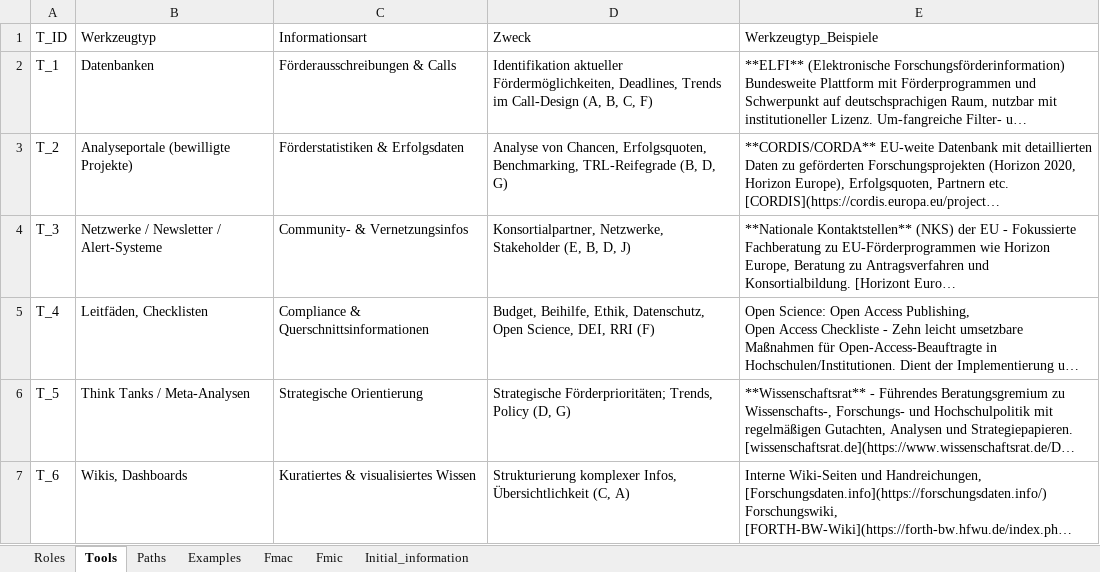
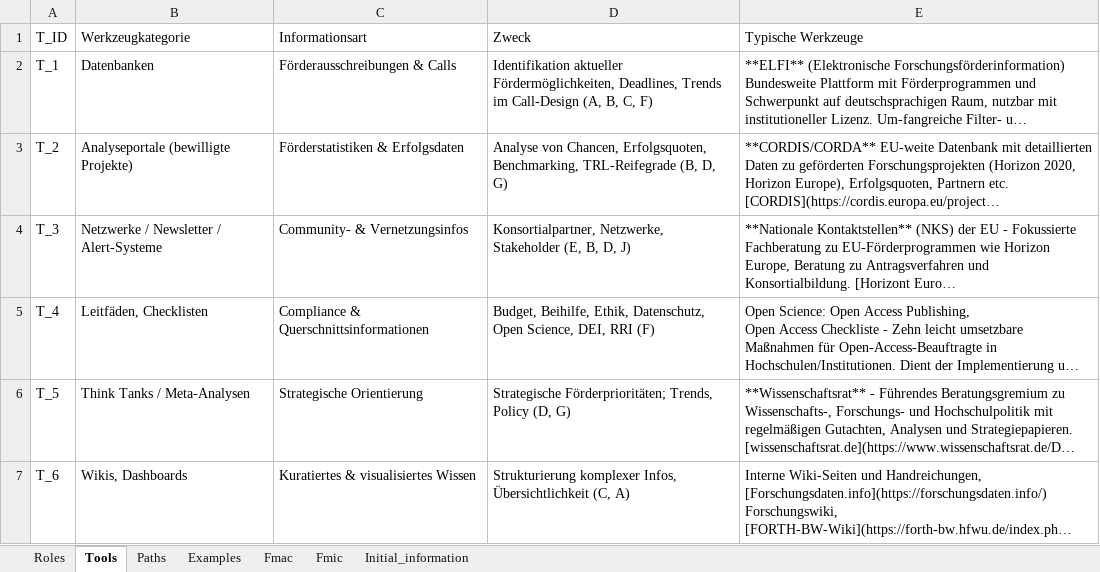
Before and after one commit to Holger-Froehlich/research-funding, an Excel workbook: app/data/foerder_dashboard.xlsx, sheet Tools, drawn as a sheet; long unchanged cells end in …; values as stored, in another font and other column widths than the file's, no borders; the diff names each change by its address in the sheet, - before the commit and + after, or states it on an @@ line.

```diff
--- a/app/data/foerder_dashboard.xlsx (sheet Tools)
+++ b/app/data/foerder_dashboard.xlsx (sheet Tools)
-B1: Werkzeugtyp
+B1: Werkzeugkategorie
-E1: Werkzeugtyp_Beispiele
+E1: Typische Werkzeuge
```
Also changed, not shown: sheet Examples, sheet Paths.
